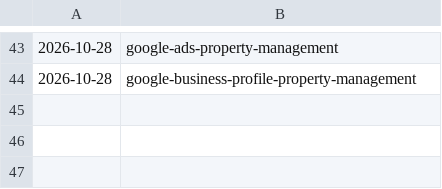
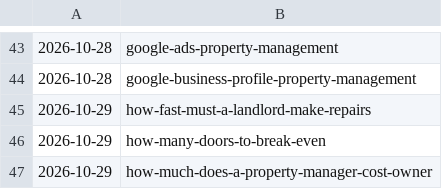
Before and after one commit to citata-ai/united, a TSV file: business/marketing/content-plan/publish-log.tsv, drawn as a sheet; only a part is shown, gaps mark what is left out; the diff names each change by its address in the sheet, - before the commit and + after, or states it on an @@ line.

Commit message:
library: publish 3 (how-fast-must-a-landlord-make-repairs,how-many-doors-to-break-even,how-much-does-a-property-manager-cost-owner)

```diff
--- a/business/marketing/content-plan/publish-log.tsv
+++ b/business/marketing/content-plan/publish-log.tsv
+row 45: 2026-10-29 | how-fast-must-a-landlord-make-repairs
+row 46: 2026-10-29 | how-many-doors-to-break-even
+row 47: 2026-10-29 | how-much-does-a-property-manager-cost-owner
```
Also changed, not shown: 3 other files.
